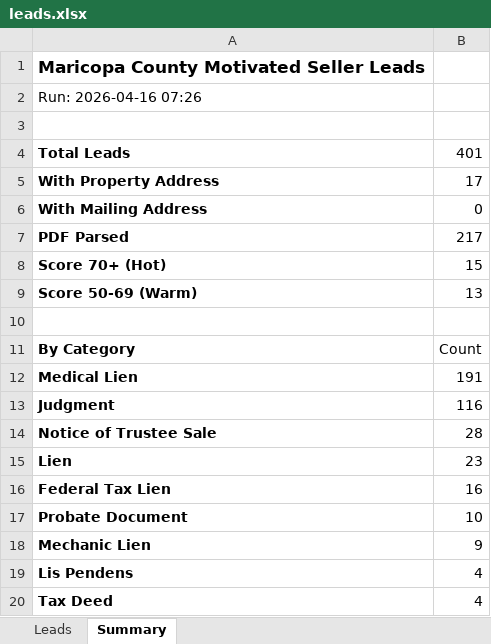
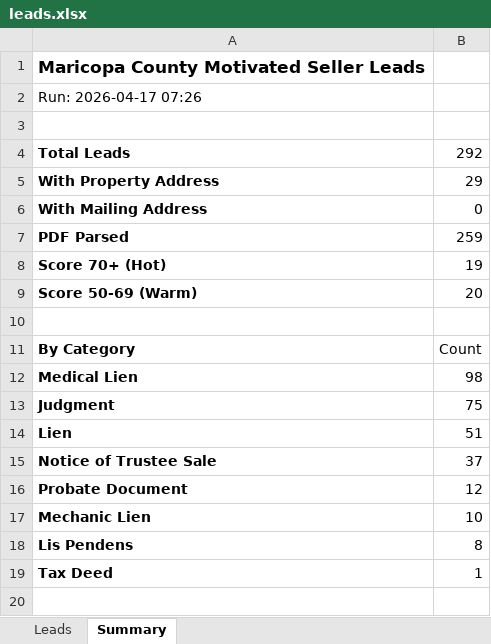
Before and after one commit to Darqsin/Four-Rings-CRM, an Excel workbook: data/leads.xlsx, sheet Summary, drawn as a sheet; values as stored, in another font and other column widths than the file's, no borders; removed rows and columns are numbered as before the commit, all else as after; the diff names each change by its address in the sheet, - before the commit and + after, or states it on an @@ line.

```diff
--- a/data/leads.xlsx (sheet Summary)
+++ b/data/leads.xlsx (sheet Summary)
-A2: Run: 2026-04-16 07:26
+A2: Run: 2026-04-17 07:26
-B4: 401
+B4: 292
-B5: 17
+B5: 29
-B7: 217
+B7: 259
-B8: 15
+B8: 19
-B9: 13
+B9: 20
-B12: 191
+B12: 98
-B13: 116
+B13: 75
-row 14: Notice of Trustee Sale | 28
-B14: 23
+B14: 51
-row 16: Federal Tax Lien | 16
+row 15: Notice of Trustee Sale | 37
-B16: 10
+B16: 12
-B17: 9
+B17: 10
-B18: 4
+B18: 8
-B19: 4
+B19: 1
```
Also changed, not shown: sheet Leads, 3 other files.
